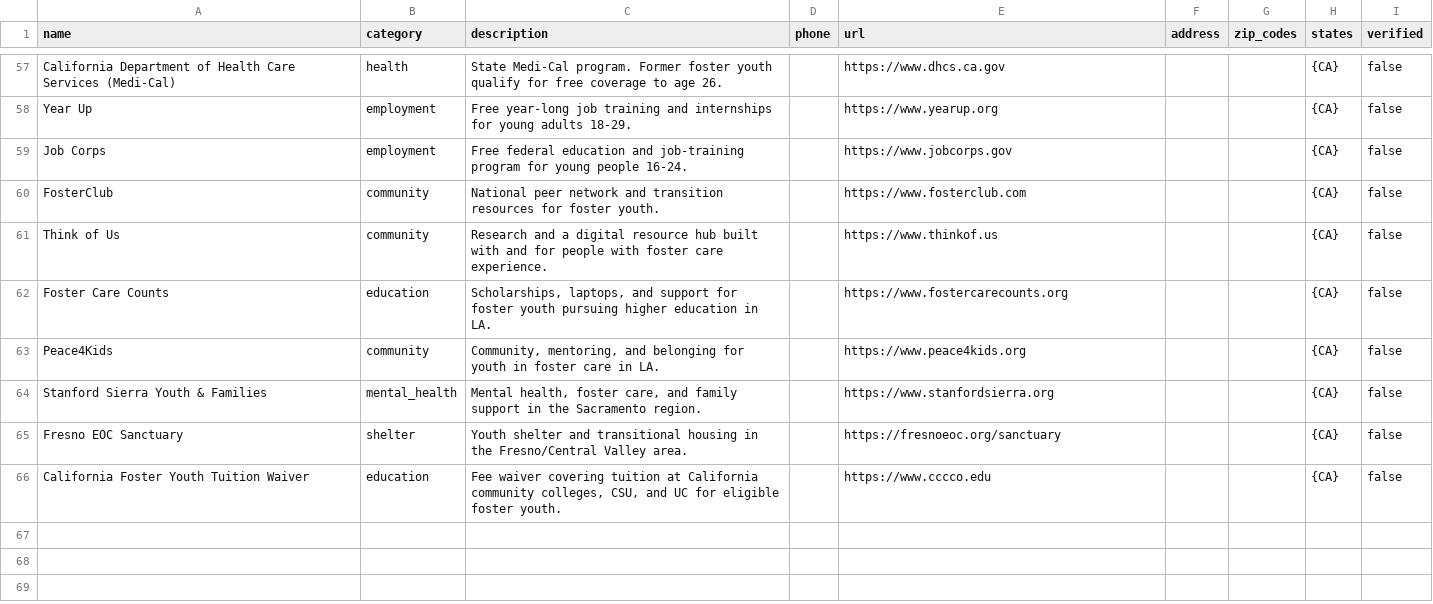
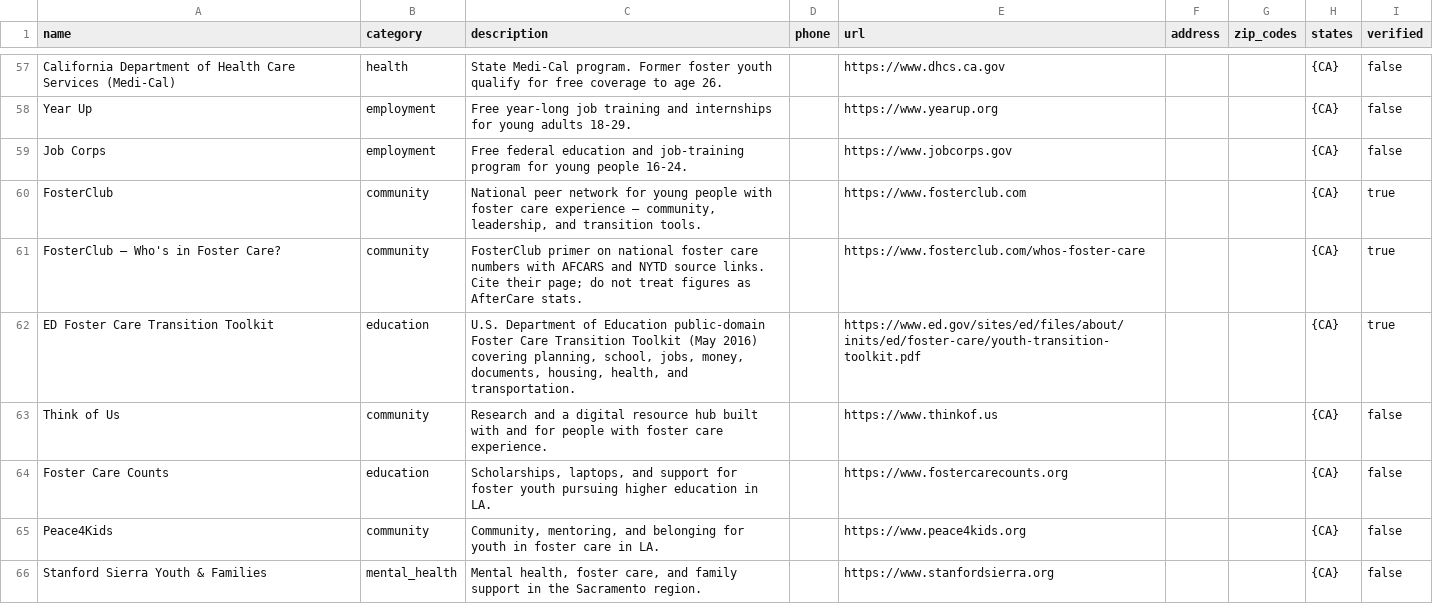
Before and after one commit to biniam1211/After_care, a CSV file: supabase/seed/resources.sample.csv, drawn as a sheet; only a part is shown, gaps mark what is left out; the shorter side is filled out with more unchanged rows.

```diff
--- a/supabase/seed/resources.sample.csv
+++ b/supabase/seed/resources.sample.csv
@@ -59,3 +59,5 @@ Year Up,employment,"Free year-long job training and internships for young adults
 Job Corps,employment,"Free federal education and job-training program for young people 16-24.",,https://www.jobcorps.gov,,,{CA},false
-FosterClub,community,"National peer network and transition resources for foster youth.",,https://www.fosterclub.com,,,{CA},false
+FosterClub,community,"National peer network for young people with foster care experience — community, leadership, and transition tools.",,https://www.fosterclub.com,,,{CA},true
+FosterClub — Who's in Foster Care?,community,"FosterClub primer on national foster care numbers with AFCARS and NYTD source links. Cite their page; do not treat figures as AfterCare stats.",,https://www.fosterclub.com/whos-foster-care,,,{CA},true
+ED Foster Care Transition Toolkit,education,"U.S. Department of Education public-domain Foster Care Transition Toolkit (May 2016) covering planning, school, jobs, money, documents, housing, health, and transportation.",,https://www.ed.gov/sites/ed/files/about/inits/ed/foster-care/youth-transition-toolkit.pdf,,,{CA},true
 Think of Us,community,"Research and a digital resource hub built with and for people with foster care experience.",,https://www.thinkof.us,,,{CA},false
```
Also changed, not shown: 10 other files.
